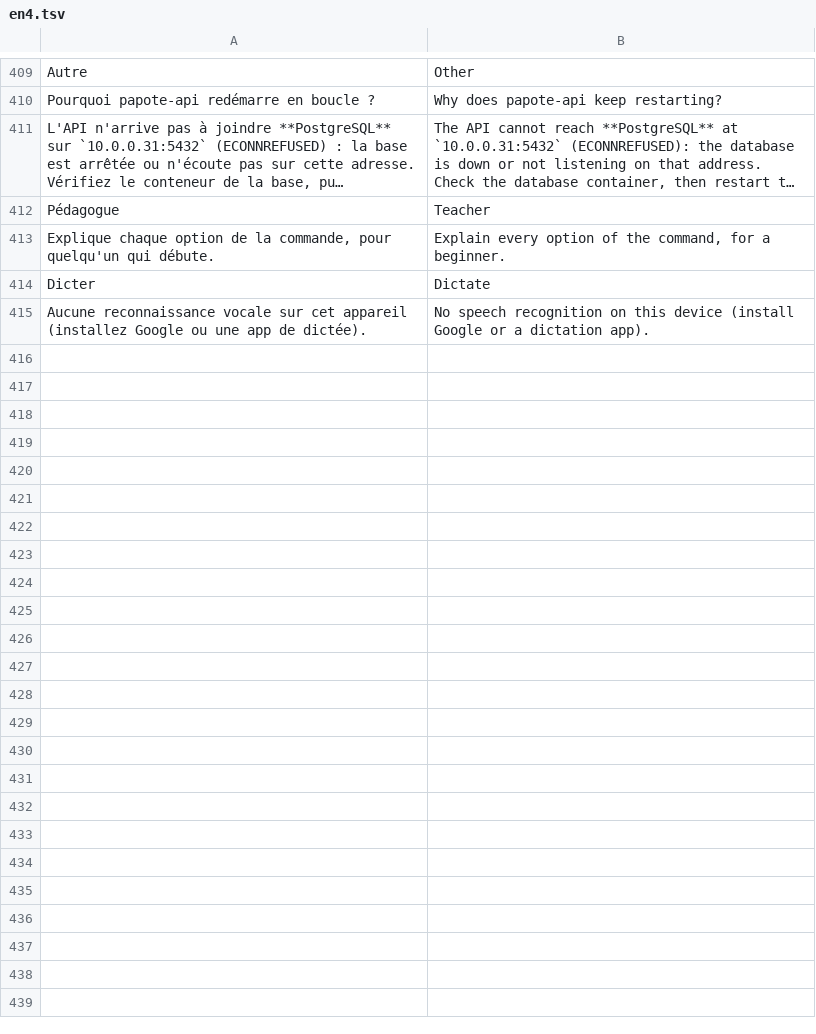
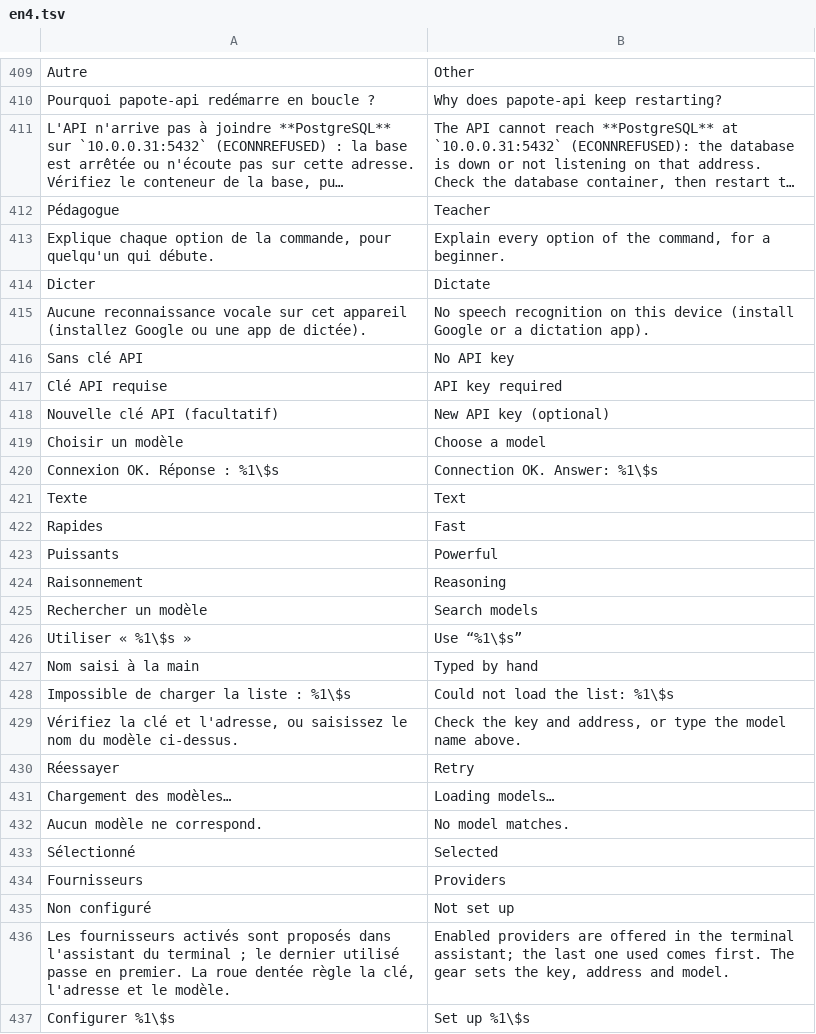
Before and after one commit to MrDDream/Nautile, a TSV file: core/i18n/translations/en4.tsv, drawn as a sheet; only a part is shown, gaps mark what is left out; long unchanged cells end in ….

```diff
--- a/core/i18n/translations/en4.tsv
+++ b/core/i18n/translations/en4.tsv
@@ -415 +415,23 @@ Dicter	Dictate
 Aucune reconnaissance vocale sur cet appareil (installez Google ou une app de dictée).	No speech recognition on this device (install Google or a dictation app).
+Sans clé API	No API key
+Clé API requise	API key required
+Nouvelle clé API (facultatif)	New API key (optional)
+Choisir un modèle	Choose a model
+Connexion OK. Réponse : %1\$s	Connection OK. Answer: %1\$s
+Texte	Text
+Rapides	Fast
+Puissants	Powerful
+Raisonnement	Reasoning
+Rechercher un modèle	Search models
+Utiliser « %1\$s »	Use “%1\$s”
+Nom saisi à la main	Typed by hand
+Impossible de charger la liste : %1\$s	Could not load the list: %1\$s
+Vérifiez la clé et l'adresse, ou saisissez le nom du modèle ci-dessus.	Check the key and address, or type the model name above.
+Réessayer	Retry
+Chargement des modèles…	Loading models…
+Aucun modèle ne correspond.	No model matches.
+Sélectionné	Selected
+Fournisseurs	Providers
+Non configuré	Not set up
+Les fournisseurs activés sont proposés dans l'assistant du terminal ; le dernier utilisé passe en premier. La roue dentée règle la clé, l'adresse et le modèle.	Enabled providers are offered in the terminal assistant; the last one used comes first. The gear sets the key, address and model.
+Configurer %1\$s	Set up %1\$s
```
Also changed, not shown: 18 other files.
